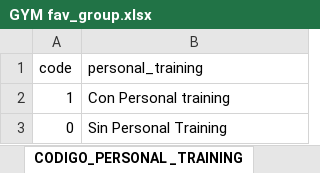
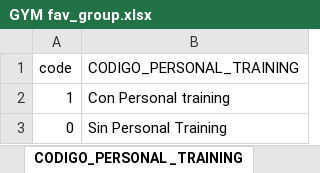
Before and after one commit to gloch520/modulo4, an Excel workbook: GYM fav_group.xlsx, sheet CODIGO_PERSONAL _TRAINING, drawn as a sheet; values as stored, in another font and other column widths than the file's, no borders; the diff names each change by its address in the sheet, - before the commit and + after, or states it on an @@ line.

```diff
--- a/GYM fav_group.xlsx (sheet CODIGO_PERSONAL _TRAINING)
+++ b/GYM fav_group.xlsx (sheet CODIGO_PERSONAL _TRAINING)
-B1: personal_training
+B1: CODIGO_PERSONAL_TRAINING
```
Also changed, not shown: sheet Worksheet, sheet TIPO DE MEMBRESIA, sheet GÉNERO, sheet CIUDAD, sheet NOMBRE ENTRENADOR PERSONAL, sheet GRUPO DE CLASE, other sheet tabs.
